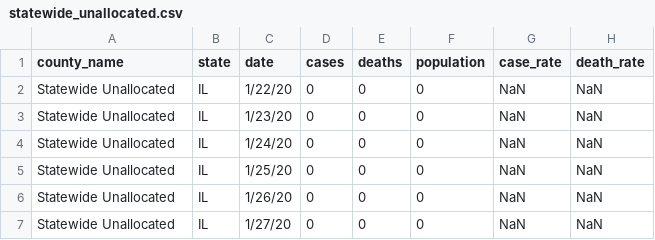
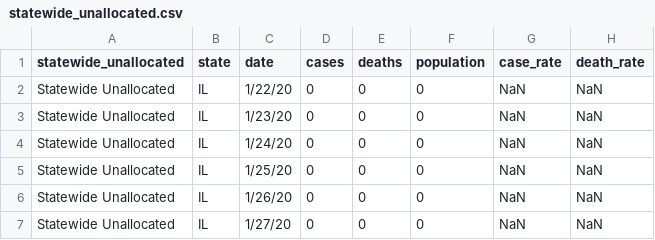
Before and after one commit to SDS-at-UE/COVID-Between-the-Coasts, a CSV file: Data/statewide_unallocated.csv, drawn as a sheet; only a part is shown.

Commit message:
putting in statewide unallocated data in right folder

```diff
--- a/Data/statewide_unallocated.csv
+++ b/Data/statewide_unallocated.csv
@@ -1,2 +1,2 @@
-county_name,state,date,cases,deaths,population,case_rate,death_rate
+statewide_unallocated,state,date,cases,deaths,population,case_rate,death_rate
 Statewide Unallocated,IL,1/22/20,0,0,0,NaN,NaN
```
Also changed, not shown: 1 other file.
